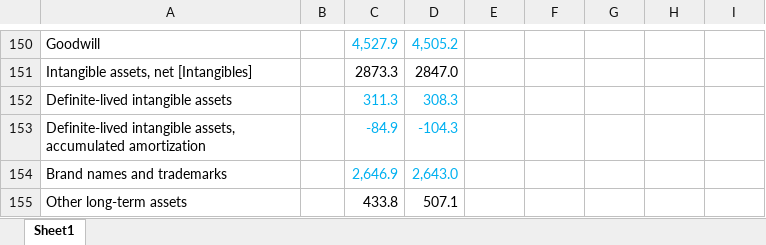
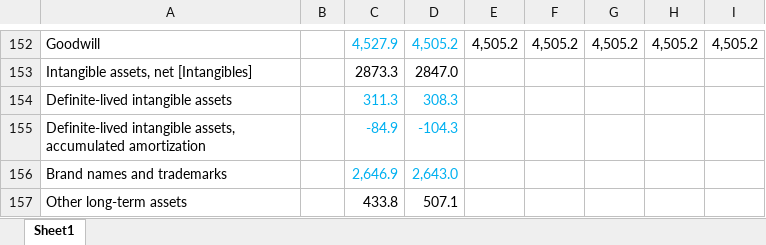
Before and after one commit to FIM-Expert/python-academy, an Excel workbook: MKC.xlsx, sheet Sheet1, drawn as a sheet; only a part is shown, gaps mark what is left out; values as stored, in another font and other column widths than the file's, no borders; addresses are those after the commit; the diff covers the shown part only; the diff names each change by its address in the sheet, - before the commit and + after, or states it on an @@ line.

```diff
--- a/MKC.xlsx (sheet Sheet1)
+++ b/MKC.xlsx (sheet Sheet1)
-E152: (empty)
+E152: 4,505.2
-F152: (empty)
+F152: 4,505.2
-G152: (empty)
+G152: 4,505.2
-H152: (empty)
+H152: 4,505.2
-I152: (empty)
+I152: 4,505.2
```
Also changed, not shown: 2 added rows, 59 edited cells and cell formats elsewhere in this sheet, formulas that keep their value.
